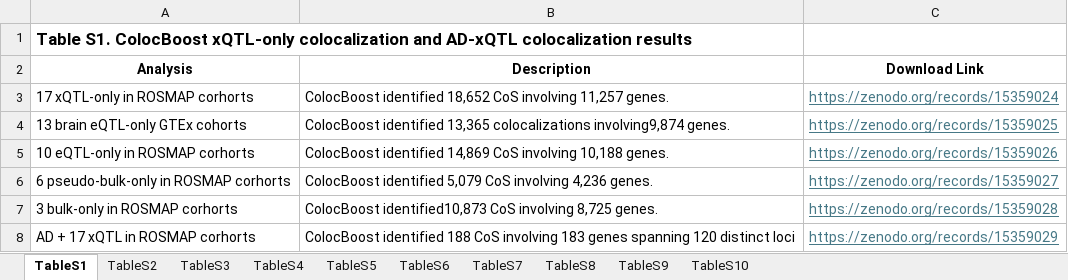
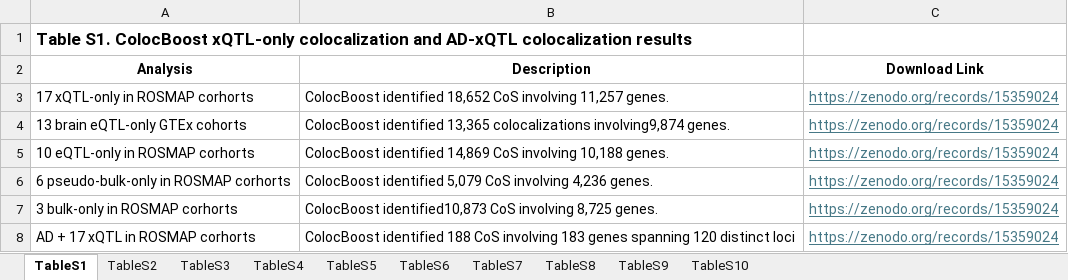
Before and after one commit to StatFunGen/colocboost-paper, an Excel workbook: Supplementary_Tables/Supplementary_Tables.xlsx, sheet TableS1, drawn as a sheet; values as stored, in another font and other column widths than the file's, no borders; the diff names each change by its address in the sheet, - before the commit and + after, or states it on an @@ line.

Commit message:
Update Supplementary_Tables.xlsx

```diff
--- a/Supplementary_Tables/Supplementary_Tables.xlsx (sheet TableS1)
+++ b/Supplementary_Tables/Supplementary_Tables.xlsx (sheet TableS1)
-C4 (Download Link): https://zenodo.org/records/15359025
+C4 (Download Link): https://zenodo.org/records/15359024
-C5 (Download Link): https://zenodo.org/records/15359026
+C5 (Download Link): https://zenodo.org/records/15359024
-C6 (Download Link): https://zenodo.org/records/15359027
+C6 (Download Link): https://zenodo.org/records/15359024
-C7 (Download Link): https://zenodo.org/records/15359028
+C7 (Download Link): https://zenodo.org/records/15359024
-C8 (Download Link): https://zenodo.org/records/15359029
+C8 (Download Link): https://zenodo.org/records/15359024
```
